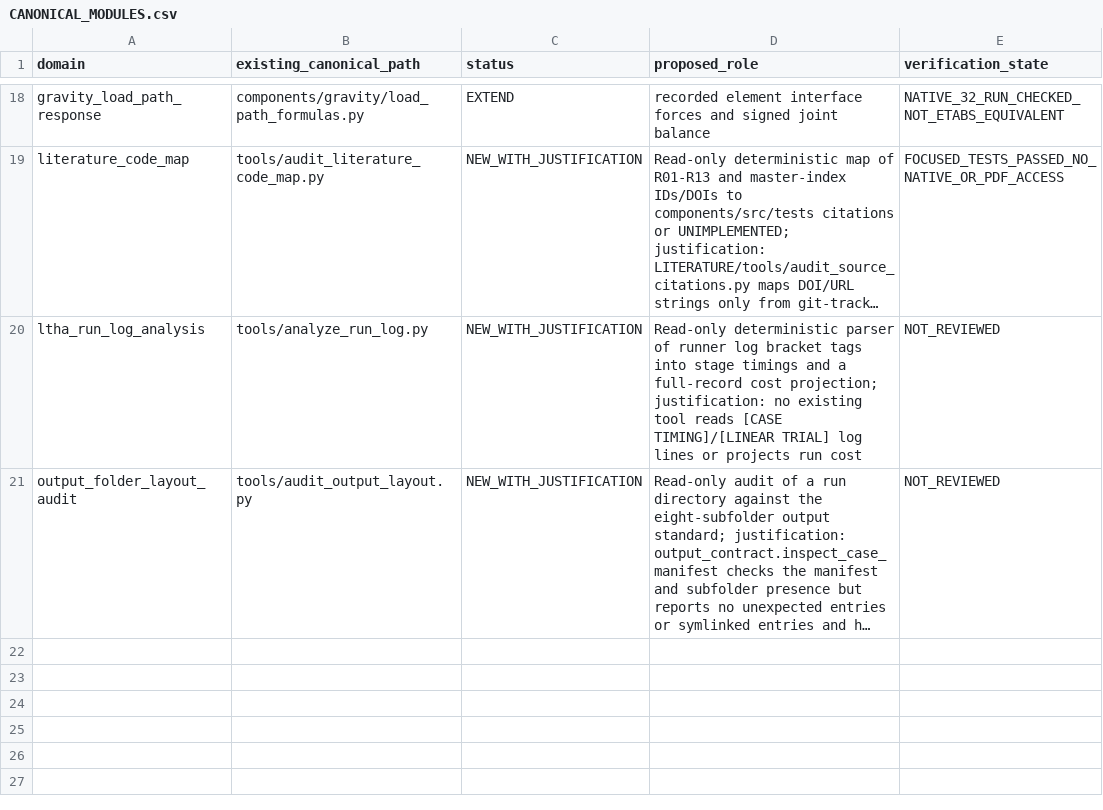
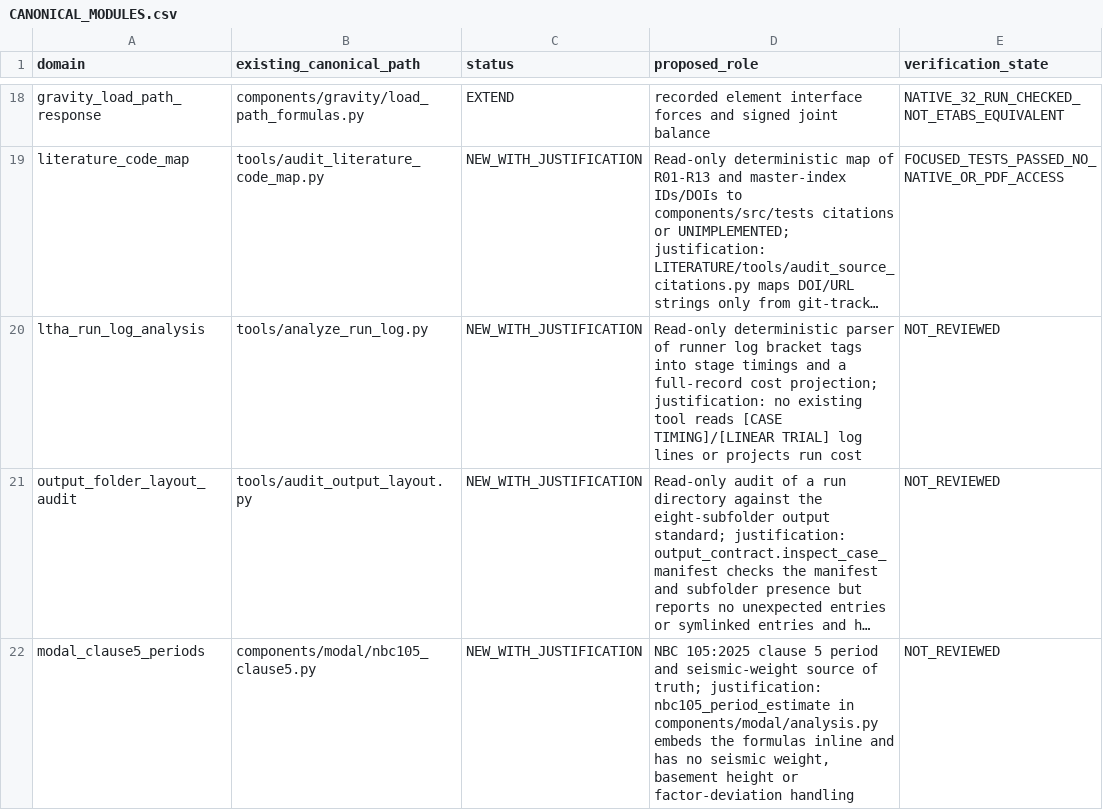
Before and after one commit to bikenshrestha2024/etabs-opensees-thesis, a CSV file: engineering/registry/CANONICAL_MODULES.csv, drawn as a sheet; only a part is shown, gaps mark what is left out; long unchanged cells end in …; the diff names each change by its address in the sheet, - before the commit and + after, or states it on an @@ line.

```diff
--- a/engineering/registry/CANONICAL_MODULES.csv
+++ b/engineering/registry/CANONICAL_MODULES.csv
+row 22: modal_clause5_periods | components/modal/nbc105_clause5.py | NEW_WITH_JUSTIFICATION | NBC 105:2025 clause 5 period and seismic-weight source of truth; justification: nbc105_period_estimate in components/modal/analysis.py embeds the formulas inline and has no seismic weight, basement height or factor-deviation handling | NOT_REVIEWED
```
Also changed, not shown: 3 other files.
